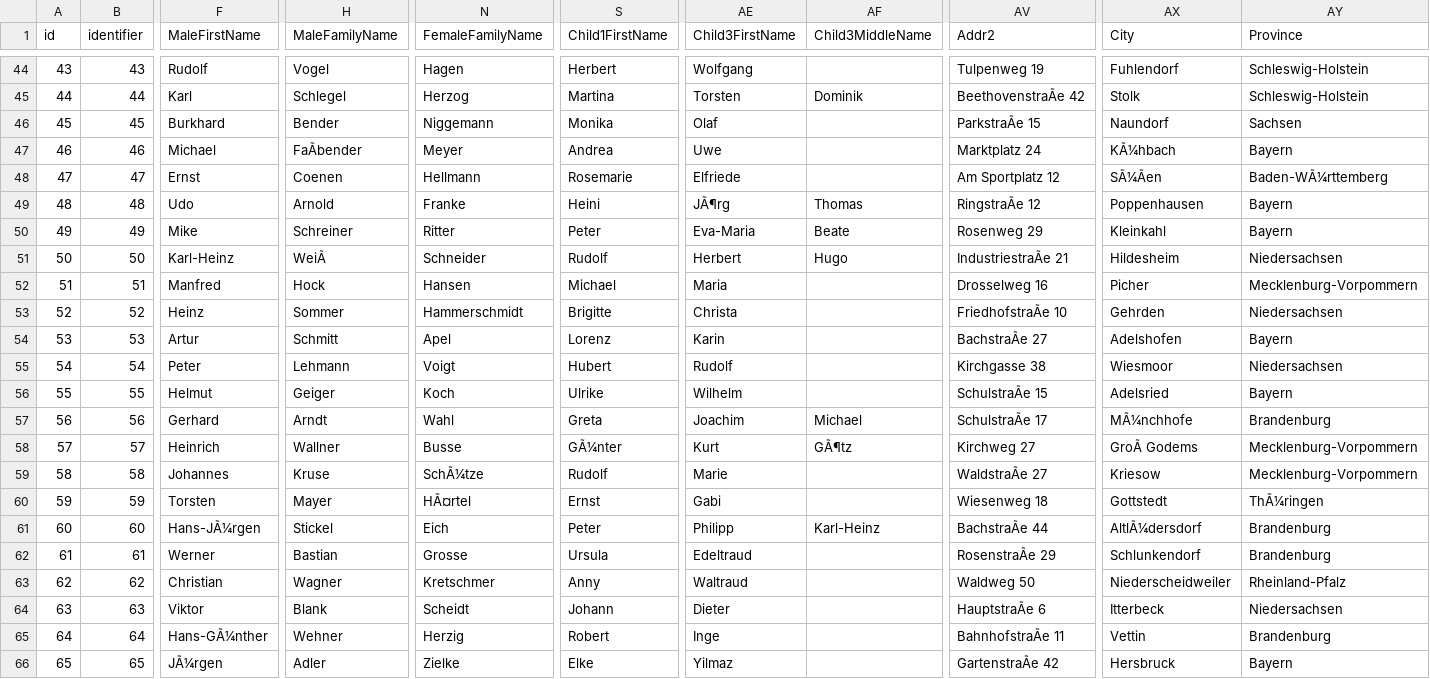
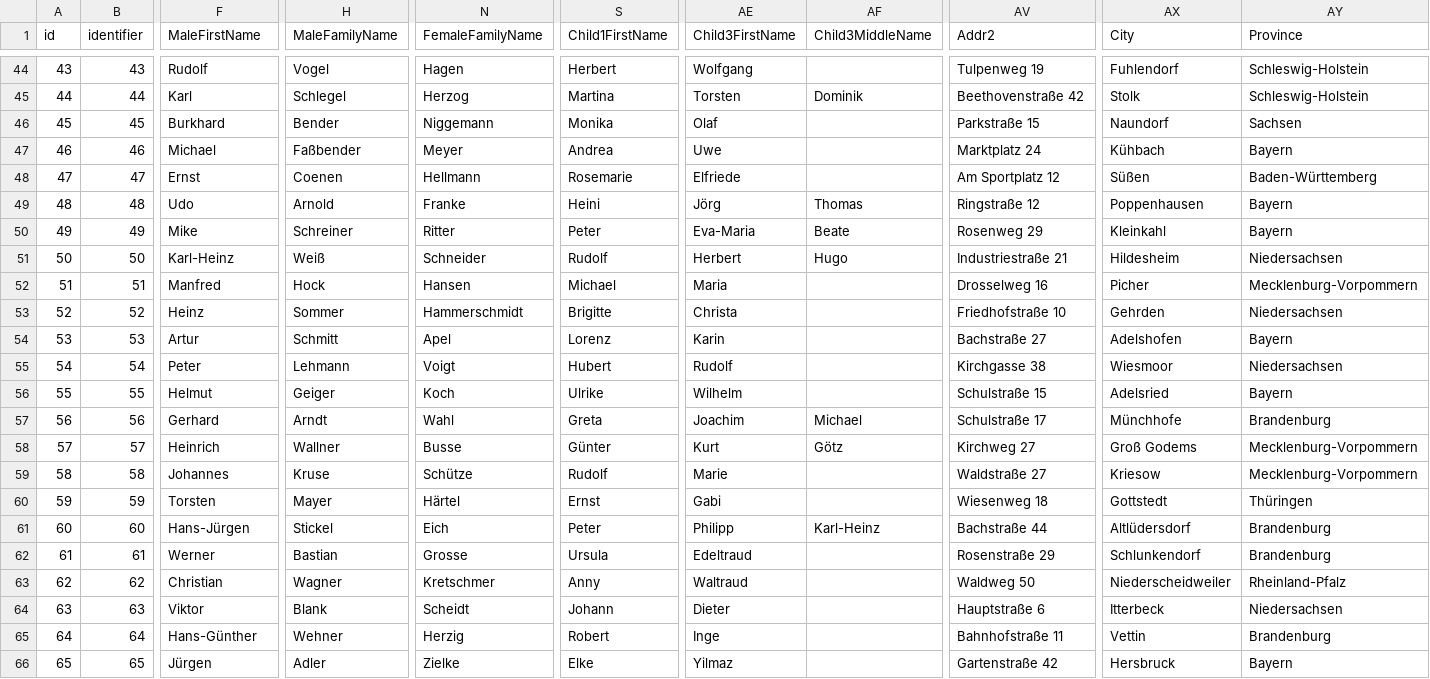
Before and after one commit to openpetra/demo-databases, a CSV file: generatedDataUsedForDemodatabases/workers.csv, drawn as a sheet; only a part is shown, gaps mark what is left out; the diff covers the shown part only; the diff names each change by its address in the sheet, - before the commit and + after, or states it on an @@ line.

```diff
--- a/generatedDataUsedForDemodatabases/workers.csv
+++ b/generatedDataUsedForDemodatabases/workers.csv
-AV45 (Addr2): BeethovenstraÃe 42
+AV45 (Addr2): Beethovenstraße 42
-AV46 (Addr2): ParkstraÃe 15
+AV46 (Addr2): Parkstraße 15
-H47 (MaleFamilyName): FaÃbender
+H47 (MaleFamilyName): Faßbender
-AX47 (City): KÃ¼hbach
+AX47 (City): Kühbach
-AX48 (City): SÃ¼Ãen
+AX48 (City): Süßen
-AY48 (Province): Baden-WÃ¼rttemberg
+AY48 (Province): Baden-Württemberg
-AE49 (Child3FirstName): JÃ¶rg
+AE49 (Child3FirstName): Jörg
-AV49 (Addr2): RingstraÃe 12
+AV49 (Addr2): Ringstraße 12
-H51 (MaleFamilyName): WeiÃ
+H51 (MaleFamilyName): Weiß
-AV51 (Addr2): IndustriestraÃe 21
+AV51 (Addr2): Industriestraße 21
-AV53 (Addr2): FriedhofstraÃe 10
+AV53 (Addr2): Friedhofstraße 10
-AV54 (Addr2): BachstraÃe 27
+AV54 (Addr2): Bachstraße 27
-AV56 (Addr2): SchulstraÃe 15
+AV56 (Addr2): Schulstraße 15
-AV57 (Addr2): SchulstraÃe 17
+AV57 (Addr2): Schulstraße 17
-AX57 (City): MÃ¼nchhofe
+AX57 (City): Münchhofe
-S58 (Child1FirstName): GÃ¼nter
+S58 (Child1FirstName): Günter
-AF58 (Child3MiddleName): GÃ¶tz
+AF58 (Child3MiddleName): Götz
-AX58 (City): GroÃ Godems
+AX58 (City): Groß Godems
-N59 (FemaleFamilyName): SchÃ¼tze
+N59 (FemaleFamilyName): Schütze
-AV59 (Addr2): WaldstraÃe 27
+AV59 (Addr2): Waldstraße 27
-N60 (FemaleFamilyName): HÃ¤rtel
+N60 (FemaleFamilyName): Härtel
-AY60 (Province): ThÃ¼ringen
+AY60 (Province): Thüringen
-F61 (MaleFirstName): Hans-JÃ¼rgen
+F61 (MaleFirstName): Hans-Jürgen
-AV61 (Addr2): BachstraÃe 44
+AV61 (Addr2): Bachstraße 44
-AX61 (City): AltlÃ¼dersdorf
+AX61 (City): Altlüdersdorf
-AV62 (Addr2): RosenstraÃe 29
+AV62 (Addr2): Rosenstraße 29
-AV64 (Addr2): HauptstraÃe 6
+AV64 (Addr2): Hauptstraße 6
-F65 (MaleFirstName): Hans-GÃ¼nther
+F65 (MaleFirstName): Hans-Günther
-AV65 (Addr2): BahnhofstraÃe 11
+AV65 (Addr2): Bahnhofstraße 11
-F66 (MaleFirstName): JÃ¼rgen
+F66 (MaleFirstName): Jürgen
-AV66 (Addr2): GartenstraÃe 42
+AV66 (Addr2): Gartenstraße 42
```
Also changed, not shown: 126 edited cells elsewhere in this file, generatedDataUsedForDemodatabases/organisations.csv, generatedDataUsedForDemodatabases/people.csv.
